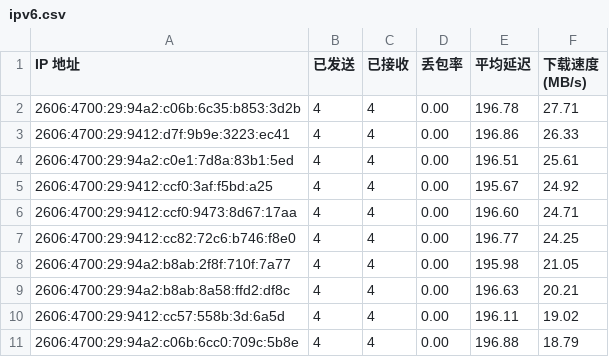
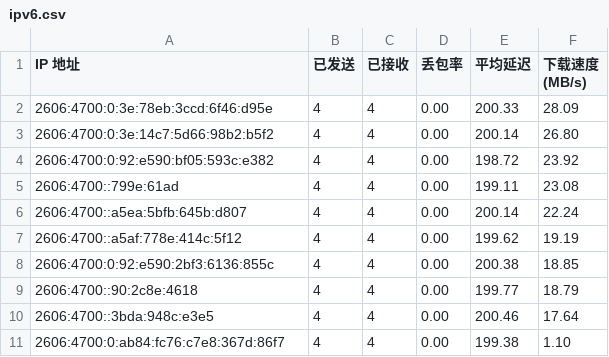
Before and after one commit to yuntinkn06/IPDB, a CSV file: BestCF/ipv6.csv, drawn as a sheet.

Commit message:
Update BestCF/ipv6.csv - 2026-03-26 14:07:39

```diff
--- a/BestCF/ipv6.csv
+++ b/BestCF/ipv6.csv
@@ -1,11 +1,11 @@
 IP 地址,已发送,已接收,丢包率,平均延迟,下载速度 (MB/s)
-2606:4700:29:94a2:c06b:6c35:b853:3d2b,4,4,0.00,196.78,27.71
-2606:4700:29:9412:d7f:9b9e:3223:ec41,4,4,0.00,196.86,26.33
-2606:4700:29:94a2:c0e1:7d8a:83b1:5ed,4,4,0.00,196.51,25.61
-2606:4700:29:9412:ccf0:3af:f5bd:a25,4,4,0.00,195.67,24.92
-2606:4700:29:9412:ccf0:9473:8d67:17aa,4,4,0.00,196.60,24.71
-2606:4700:29:9412:cc82:72c6:b746:f8e0,4,4,0.00,196.77,24.25
-2606:4700:29:94a2:b8ab:2f8f:710f:7a77,4,4,0.00,195.98,21.05
-2606:4700:29:94a2:b8ab:8a58:ffd2:df8c,4,4,0.00,196.63,20.21
-2606:4700:29:9412:cc57:558b:3d:6a5d,4,4,0.00,196.11,19.02
-2606:4700:29:94a2:c06b:6cc0:709c:5b8e,4,4,0.00,196.88,18.79
+2606:4700:0:3e:78eb:3ccd:6f46:d95e,4,4,0.00,200.33,28.09
+2606:4700:0:3e:14c7:5d66:98b2:b5f2,4,4,0.00,200.14,26.80
+2606:4700:0:92:e590:bf05:593c:e382,4,4,0.00,198.72,23.92
+2606:4700::799e:61ad,4,4,0.00,199.11,23.08
+2606:4700::a5ea:5bfb:645b:d807,4,4,0.00,200.14,22.24
+2606:4700::a5af:778e:414c:5f12,4,4,0.00,199.62,19.19
+2606:4700:0:92:e590:2bf3:6136:855c,4,4,0.00,200.38,18.85
+2606:4700::90:2c8e:4618,4,4,0.00,199.77,18.79
+2606:4700::3bda:948c:e3e5,4,4,0.00,200.46,17.64
+2606:4700:0:ab84:fc76:c7e8:367d:86f7,4,4,0.00,199.38,1.10
```
